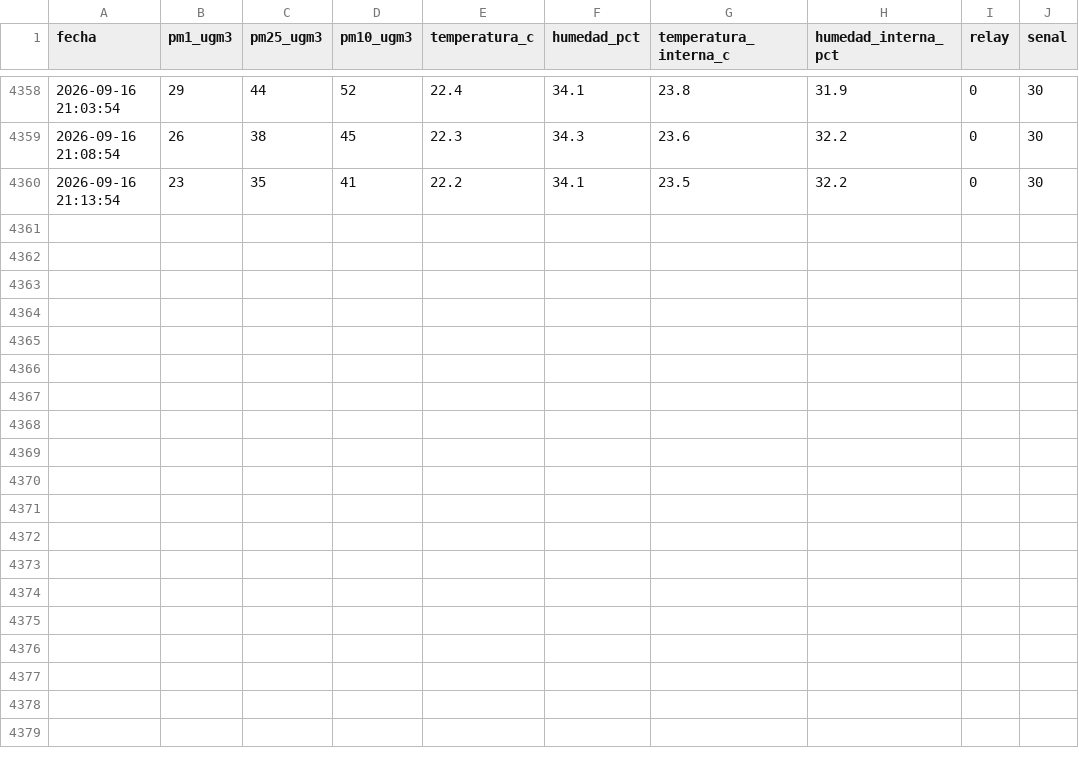
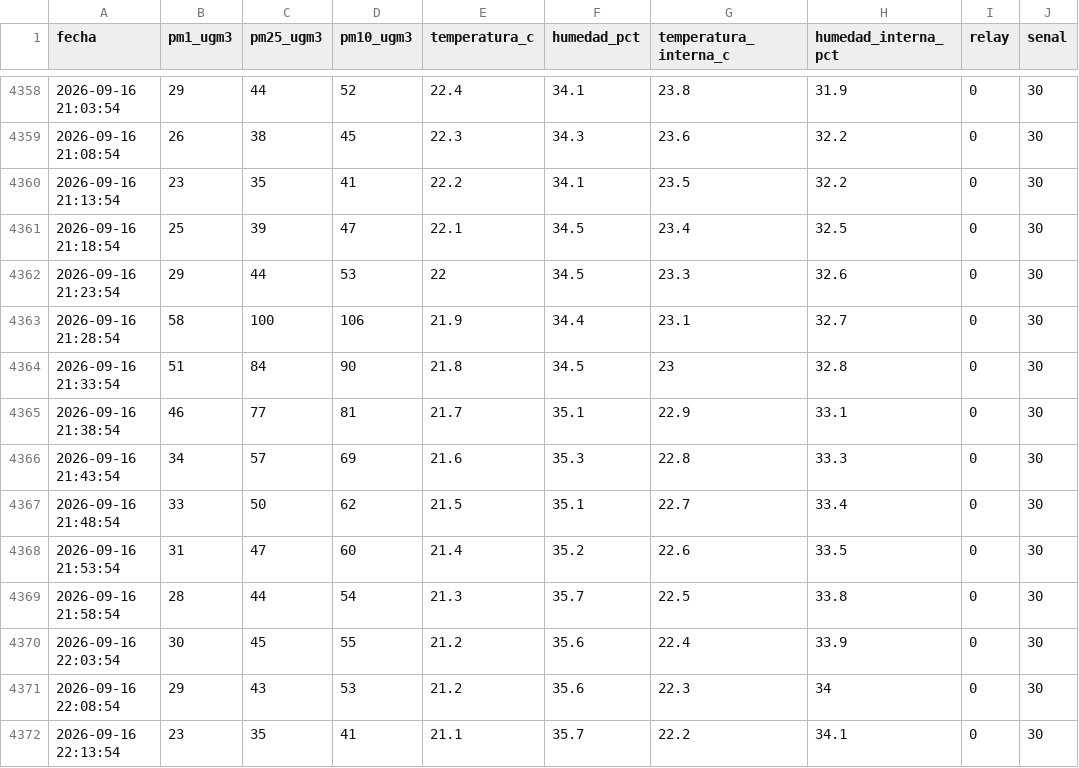
Before and after one commit to cmasudd/auca-cochrane, a CSV file: data/HIRI-AUCA-1/2026-09-part-001.csv, drawn as a sheet; only a part is shown, gaps mark what is left out; the diff names each change by its address in the sheet, - before the commit and + after, or states it on an @@ line.

```diff
--- a/data/HIRI-AUCA-1/2026-09-part-001.csv
+++ b/data/HIRI-AUCA-1/2026-09-part-001.csv
+row 4361: 2026-09-16 21:18:54 | 25 | 39 | 47 | 22.1 | 34.5 | 23.4 | 32.5 | 0 | 30
+row 4362: 2026-09-16 21:23:54 | 29 | 44 | 53 | 22 | 34.5 | 23.3 | 32.6 | 0 | 30
+row 4363: 2026-09-16 21:28:54 | 58 | 100 | 106 | 21.9 | 34.4 | 23.1 | 32.7 | 0 | 30
+row 4364: 2026-09-16 21:33:54 | 51 | 84 | 90 | 21.8 | 34.5 | 23 | 32.8 | 0 | 30
+row 4365: 2026-09-16 21:38:54 | 46 | 77 | 81 | 21.7 | 35.1 | 22.9 | 33.1 | 0 | 30
+row 4366: 2026-09-16 21:43:54 | 34 | 57 | 69 | 21.6 | 35.3 | 22.8 | 33.3 | 0 | 30
+row 4367: 2026-09-16 21:48:54 | 33 | 50 | 62 | 21.5 | 35.1 | 22.7 | 33.4 | 0 | 30
+row 4368: 2026-09-16 21:53:54 | 31 | 47 | 60 | 21.4 | 35.2 | 22.6 | 33.5 | 0 | 30
+row 4369: 2026-09-16 21:58:54 | 28 | 44 | 54 | 21.3 | 35.7 | 22.5 | 33.8 | 0 | 30
+row 4370: 2026-09-16 22:03:54 | 30 | 45 | 55 | 21.2 | 35.6 | 22.4 | 33.9 | 0 | 30
+row 4371: 2026-09-16 22:08:54 | 29 | 43 | 53 | 21.2 | 35.6 | 22.3 | 34 | 0 | 30
+row 4372: 2026-09-16 22:13:54 | 23 | 35 | 41 | 21.1 | 35.7 | 22.2 | 34.1 | 0 | 30
```
Also changed, not shown: data/HIRI-AUCA-3/2026-09-part-001.csv, data/HIRI-AUCA-4/2026-09-part-001.csv, 2 other files.
